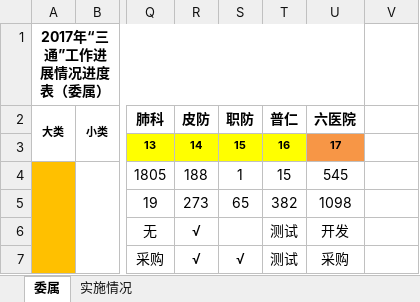
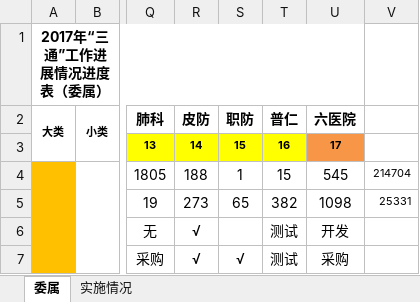
Before and after one commit to Devin1983/Medical_Comany, an Excel workbook: 项目计划与进度/改2018年基层信息化实施推进情况表.xlsx, sheet 委属, drawn as a sheet; only a part is shown, gaps mark what is left out; values as stored, in another font and other column widths than the file's, no borders; the diff names each change by its address in the sheet, - before the commit and + after, or states it on an @@ line.

```diff
--- a/项目计划与进度/改2018年基层信息化实施推进情况表.xlsx (sheet 委属)
+++ b/项目计划与进度/改2018年基层信息化实施推进情况表.xlsx (sheet 委属)
-V4: (empty)
+V4: 214704
-V5: (empty)
+V5: 25331
```
Also changed, not shown: sheet 实施情况, 37 other files.
